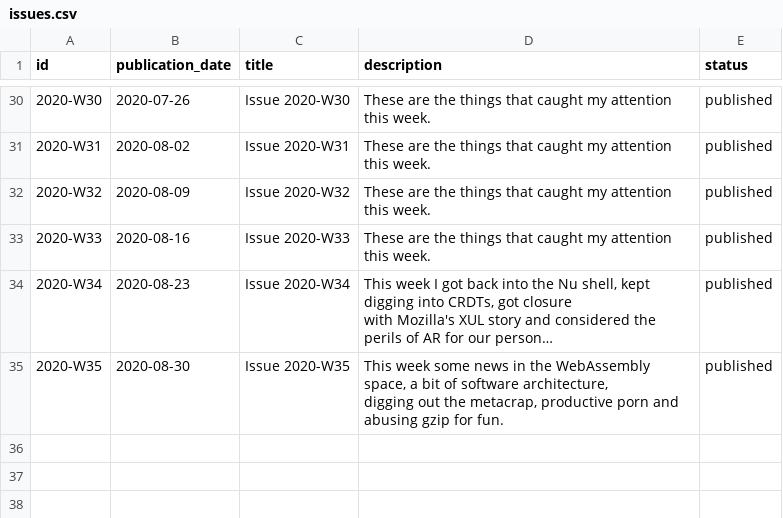
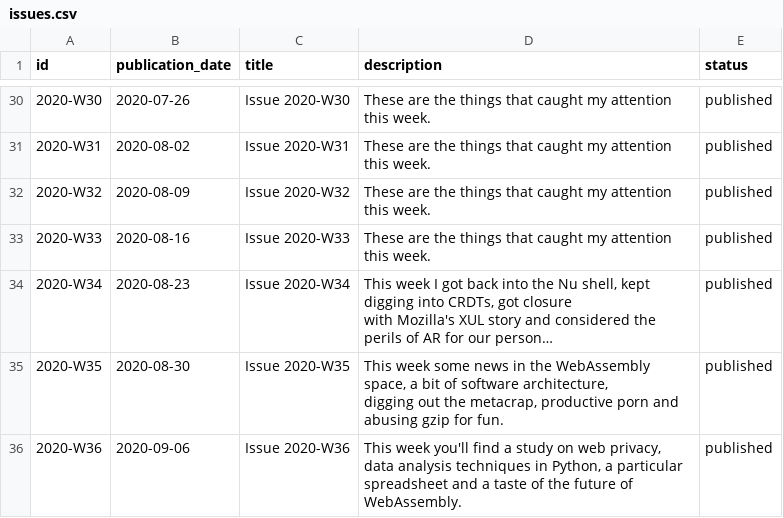
Before and after one commit to arnau/seachess, a CSV file: bulletins/issues.csv, drawn as a sheet; only a part is shown, gaps mark what is left out; long unchanged cells end in …; the diff names each change by its address in the sheet, - before the commit and + after, or states it on an @@ line.

```diff
--- a/bulletins/issues.csv
+++ b/bulletins/issues.csv
+row 36: 2020-W36 | 2020-09-06 | Issue 2020-W36 | This week you'll find a study on web privacy, data analysis techniques in Python, a particular spreadsheet and a taste of the future of WebAssembly. | published
```
Also changed, not shown: bulletins/entries.csv.
